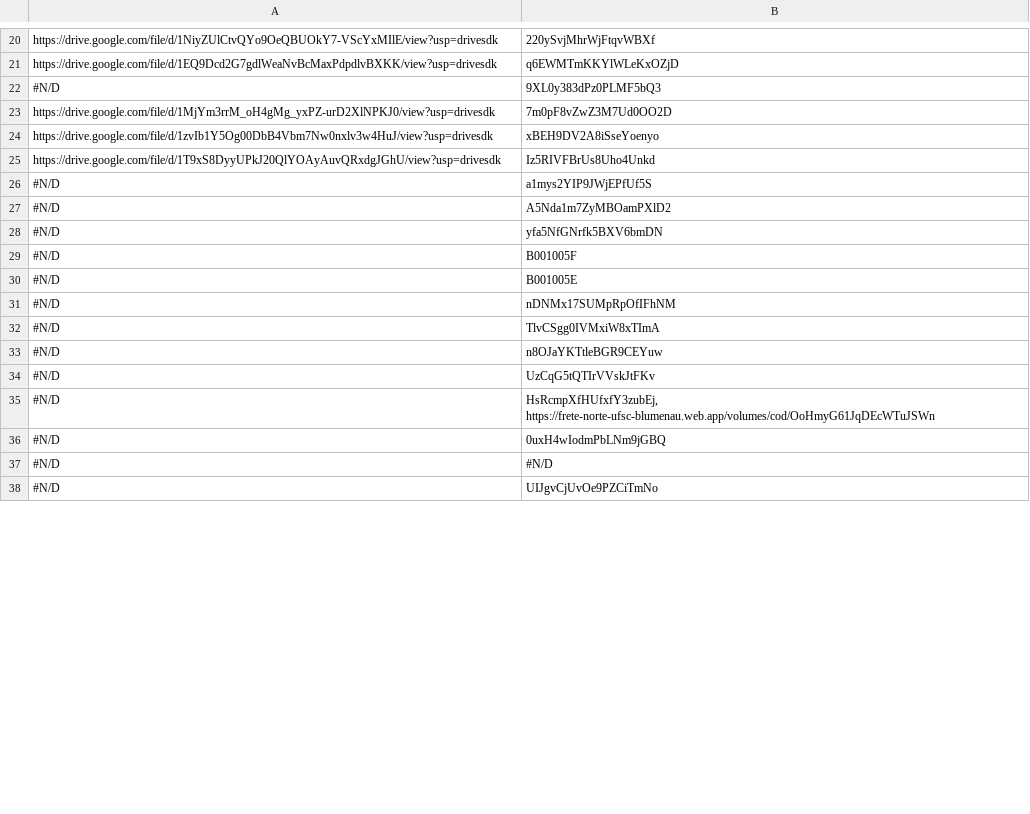
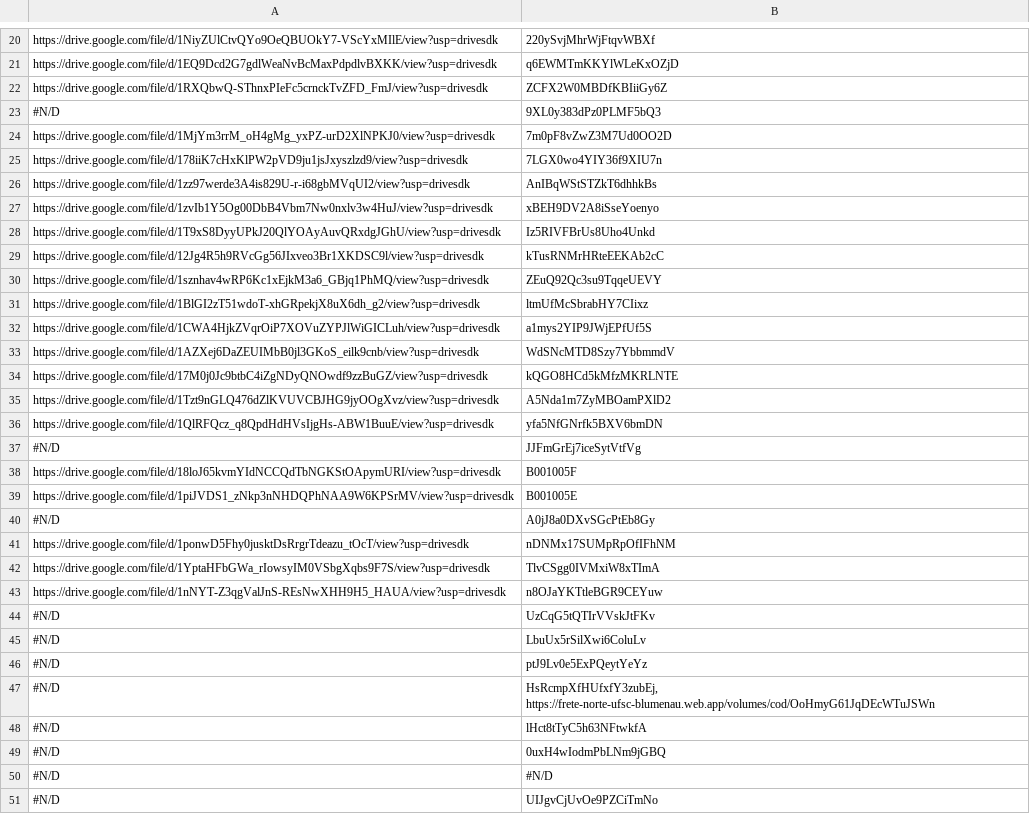
Before and after one commit to labmacbnu/FreteNorte, a TSV file: pythonSDK/especiais/especiais.tsv, drawn as a sheet; only a part is shown, gaps mark what is left out; the diff covers the shown part only.

Commit message:
atualização especiais 11 de março

```diff
--- a/pythonSDK/especiais/especiais.tsv
+++ b/pythonSDK/especiais/especiais.tsv
@@ -21,16 +21,29 @@ https://drive.google.com/file/d/1NiyZUlCtvQYo9OeQBUOkY7-VScYxMIlE/view?usp=drive
 https://drive.google.com/file/d/1EQ9Dcd2G7gdlWeaNvBcMaxPdpdlvBXKK/view?usp=drivesdk	q6EWMTmKKYlWLeKxOZjD
+https://drive.google.com/file/d/1RXQbwQ-SThnxPIeFc5crnckTvZFD_FmJ/view?usp=drivesdk	ZCFX2W0MBDfKBIiiGy6Z
 #N/D	9XL0y383dPz0PLMF5bQ3
 https://drive.google.com/file/d/1MjYm3rrM_oH4gMg_yxPZ-urD2XlNPKJ0/view?usp=drivesdk	7m0pF8vZwZ3M7Ud0OO2D
+https://drive.google.com/file/d/178iiK7cHxKlPW2pVD9ju1jsJxyszlzd9/view?usp=drivesdk	7LGX0wo4YIY36f9XIU7n
+https://drive.google.com/file/d/1zz97werde3A4is829U-r-i68gbMVqUI2/view?usp=drivesdk	AnIBqWStSTZkT6dhhkBs
 https://drive.google.com/file/d/1zvIb1Y5Og00DbB4Vbm7Nw0nxlv3w4HuJ/view?usp=drivesdk	xBEH9DV2A8iSseYoenyo
 https://drive.google.com/file/d/1T9xS8DyyUPkJ20QlYOAyAuvQRxdgJGhU/view?usp=drivesdk	Iz5RIVFBrUs8Uho4Unkd
-#N/D	a1mys2YIP9JWjEPfUf5S
-#N/D	A5Nda1m7ZyMBOamPXlD2
-#N/D	yfa5NfGNrfk5BXV6bmDN
-#N/D	B001005F
-#N/D	B001005E
-#N/D	nDNMx17SUMpRpOfIFhNM
-#N/D	TlvCSgg0IVMxiW8xTImA
-#N/D	n8OJaYKTtleBGR9CEYuw
+https://drive.google.com/file/d/12Jg4R5h9RVcGg56JIxveo3Br1XKDSC9l/view?usp=drivesdk	kTusRNMrHRteEEKAb2cC
+https://drive.google.com/file/d/1sznhav4wRP6Kc1xEjkM3a6_GBjq1PhMQ/view?usp=drivesdk	ZEuQ92Qc3su9TqqeUEVY
+https://drive.google.com/file/d/1BlGI2zT51wdoT-xhGRpekjX8uX6dh_g2/view?usp=drivesdk	ltmUfMcSbrabHY7CIixz
+https://drive.google.com/file/d/1CWA4HjkZVqrOiP7XOVuZYPJlWiGICLuh/view?usp=drivesdk	a1mys2YIP9JWjEPfUf5S
+https://drive.google.com/file/d/1AZXej6DaZEUIMbB0jl3GKoS_eilk9cnb/view?usp=drivesdk	WdSNcMTD8Szy7YbbmmdV
+https://drive.google.com/file/d/17M0j0Jc9btbC4iZgNDyQNOwdf9zzBuGZ/view?usp=drivesdk	kQGO8HCd5kMfzMKRLNTE
+https://drive.google.com/file/d/1Tzt9nGLQ476dZlKVUVCBJHG9jyOOgXvz/view?usp=drivesdk	A5Nda1m7ZyMBOamPXlD2
+https://drive.google.com/file/d/1QlRFQcz_q8QpdHdHVsIjgHs-ABW1BuuE/view?usp=drivesdk	yfa5NfGNrfk5BXV6bmDN
+#N/D	JJFmGrEj7iceSytVtfVg
+https://drive.google.com/file/d/18loJ65kvmYIdNCCQdTbNGKStOApymURI/view?usp=drivesdk	B001005F
+https://drive.google.com/file/d/1piJVDS1_zNkp3nNHDQPhNAA9W6KPSrMV/view?usp=drivesdk	B001005E
+#N/D	A0jJ8a0DXvSGcPtEb8Gy
+https://drive.google.com/file/d/1ponwD5Fhy0jusktDsRrgrTdeazu_tOcT/view?usp=drivesdk	nDNMx17SUMpRpOfIFhNM
+https://drive.google.com/file/d/1YptaHFbGWa_rIowsyIM0VSbgXqbs9F7S/view?usp=drivesdk	TlvCSgg0IVMxiW8xTImA
+https://drive.google.com/file/d/1nNYT-Z3qgValJnS-REsNwXHH9H5_HAUA/view?usp=drivesdk	n8OJaYKTtleBGR9CEYuw
 #N/D	UzCqG5tQTIrVVskJtFKv
+#N/D	LbuUx5rSilXwi6ColuLv
+#N/D	ptJ9Lv0e5ExPQeytYeYz
 #N/D	HsRcmpXfHUfxfY3zubEj, https://frete-norte-ufsc-blumenau.web.app/volumes/cod/OoHmyG61JqDEcWTuJSWn
+#N/D	lHct8tTyC5h63NFtwkfA
 #N/D	0uxH4wIodmPbLNm9jGBQ
```
Also changed, not shown: 2 added rows and 22 edited cells elsewhere in this file.
